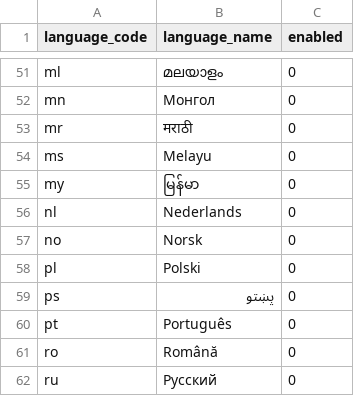
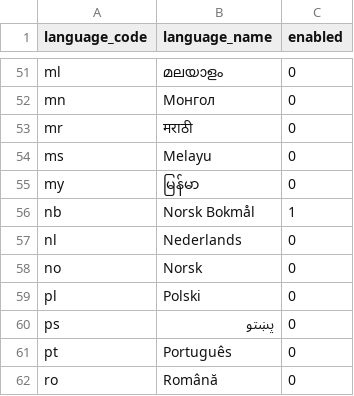
Before and after one commit to dhwani-ris/frappe, a CSV file: frappe/geo/languages.csv, drawn as a sheet; only a part is shown, gaps mark what is left out; the shorter side is filled out with more unchanged rows; the diff names each change by its address in the sheet, - before the commit and + after, or states it on an @@ line.

Commit message:
chore: enable Norsk Bokmal (#33978)

```diff
--- a/frappe/geo/languages.csv
+++ b/frappe/geo/languages.csv
+row 56: nb | Norsk Bokmål | 1
```
